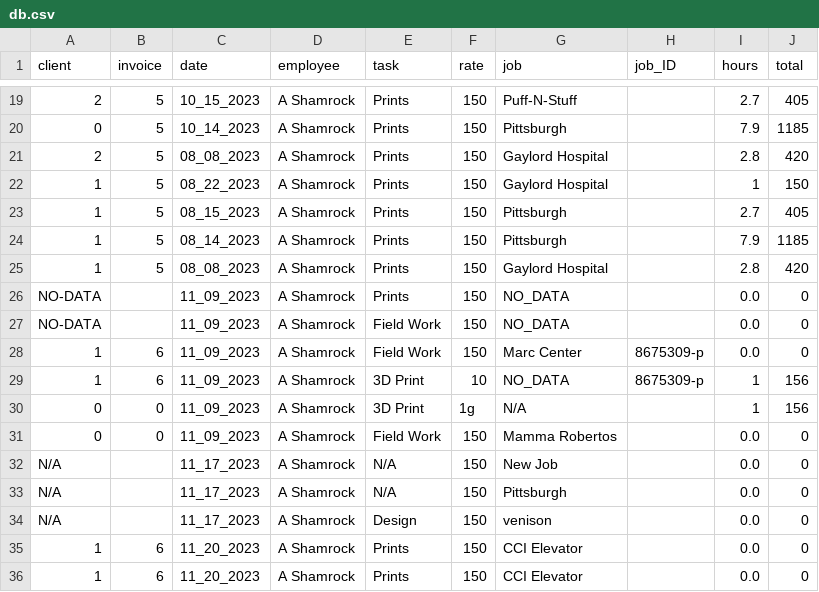
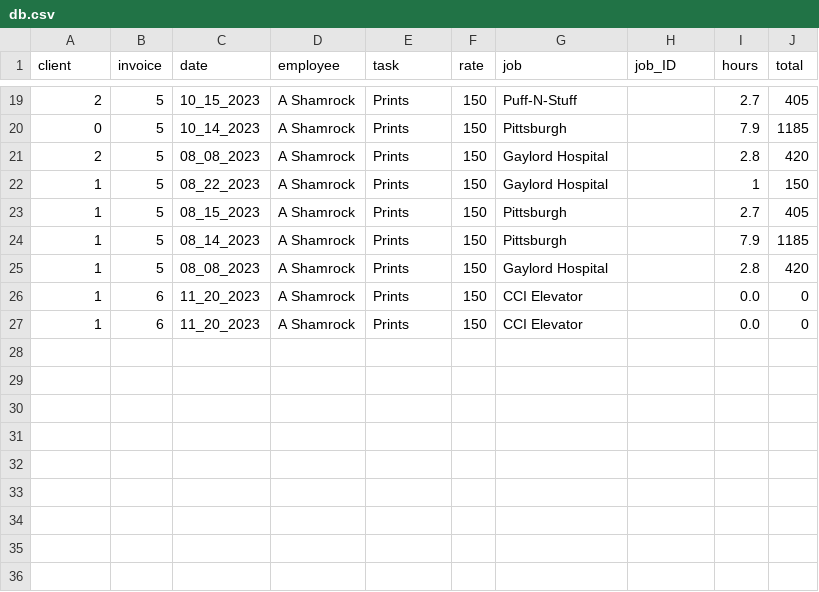
Before and after one commit to ashamrock/TestTable, a CSV file: db.csv, drawn as a sheet; only a part is shown, gaps mark what is left out; the diff names each change by its address in the sheet, - before the commit and + after, or states it on an @@ line.

Commit message:
Update db.csv

```diff
--- a/db.csv
+++ b/db.csv
-row 26: NO-DATA |  | 11_09_2023 | A Shamrock | Prints | 150 | NO_DATA |  | 0.0 | 0
-row 27: NO-DATA |  | 11_09_2023 | A Shamrock | Field Work | 150 | NO_DATA |  | 0.0 | 0
-row 28: 1 | 6 | 11_09_2023 | A Shamrock | Field Work | 150 | Marc Center | 8675309-p | 0.0 | 0
-row 29: 1 | 6 | 11_09_2023 | A Shamrock | 3D Print | 10 | NO_DATA | 8675309-p | 1 | 156
-row 30: 0 | 0 | 11_09_2023 | A Shamrock | 3D Print | 1g | N/A |  | 1 | 156
-row 31: 0 | 0 | 11_09_2023 | A Shamrock | Field Work | 150 | Mamma Robertos |  | 0.0 | 0
-row 32: N/A |  | 11_17_2023 | A Shamrock | N/A | 150 | New Job |  | 0.0 | 0
-row 33: N/A |  | 11_17_2023 | A Shamrock | N/A | 150 | Pittsburgh |  | 0.0 | 0
-row 34: N/A |  | 11_17_2023 | A Shamrock | Design | 150 | venison |  | 0.0 | 0
```
